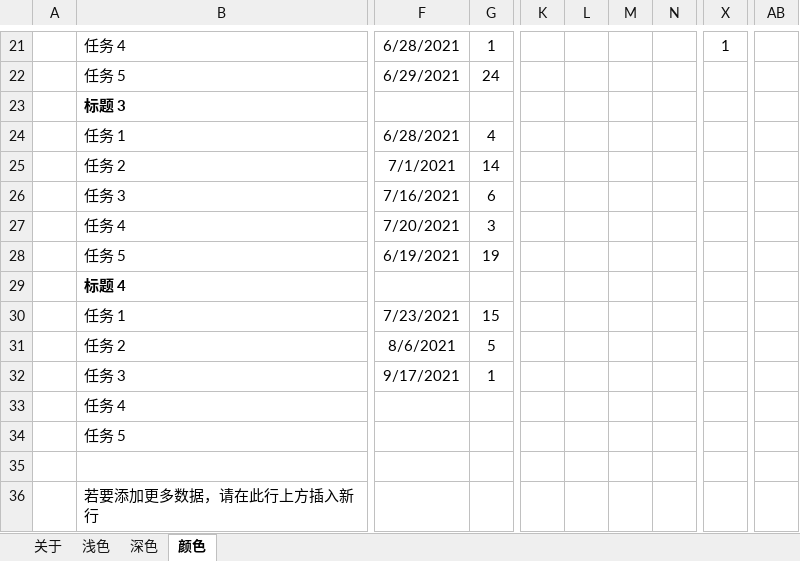
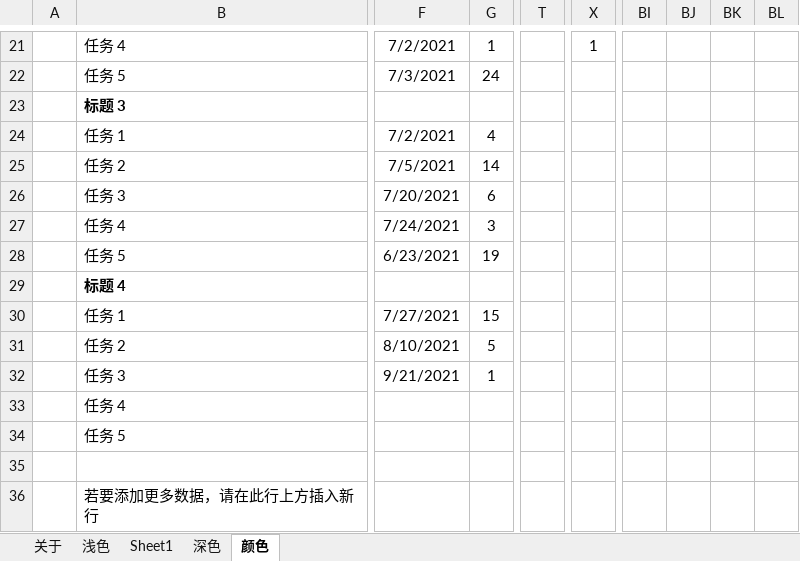
Before and after one commit to OnlyCaptain/shardSystem, an Excel workbook: shardSystem 甘特图.xlsx, sheet 颜色, drawn as a sheet; only a part is shown, gaps mark what is left out; values as stored, in another font and other column widths than the file's, no borders; charts and pictures and conditional formats and table styles not drawn; removed rows and columns are numbered as before the commit, all else as after; rows hold the shown columns only; the diff covers the shown part only; the diff names each change by its address in the sheet, - before the commit and + after, or states it on an @@ line.

```diff
--- a/shardSystem 甘特图.xlsx (sheet 颜色)
+++ b/shardSystem 甘特图.xlsx (sheet 颜色)
+sheet tab: Sheet1
-column K, empty
-column L, empty
-column M, empty
-column N, empty
+column BI, empty
+column BJ, empty
+column BK, empty
+column BL, empty
-F21: 6/28/2021
+F21: 7/2/2021
-T21: 1
+T21: (empty)
-X21: (empty)
+X21: 1
-F22: 6/29/2021
+F22: 7/3/2021
-F24: 6/28/2021
+F24: 7/2/2021
-F25: 7/1/2021
+F25: 7/5/2021
-F26: 7/16/2021
+F26: 7/20/2021
-row 27:  | 任务 4 | 7/20/2021 | 3
+row 27:  | 任务 4 | 7/24/2021 | 3
-F28: 6/19/2021
+F28: 6/23/2021
-F30: 7/23/2021
+F30: 7/27/2021
-F31: 8/6/2021
+F31: 8/10/2021
-F32: 9/17/2021
+F32: 9/21/2021
```
Also changed, not shown: 2 added rows, 2 removed rows, 16 edited cells and merged cells elsewhere in this sheet, sheet 浅色, sheet 深色, formulas that keep their value, charts or pictures, 2 other files.
